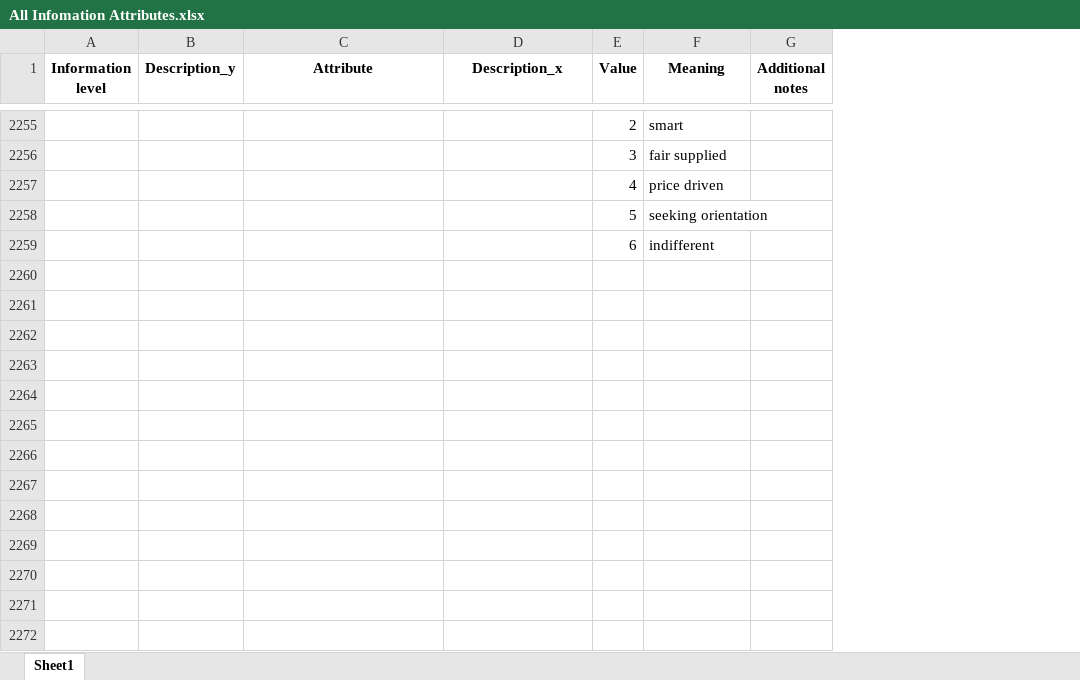
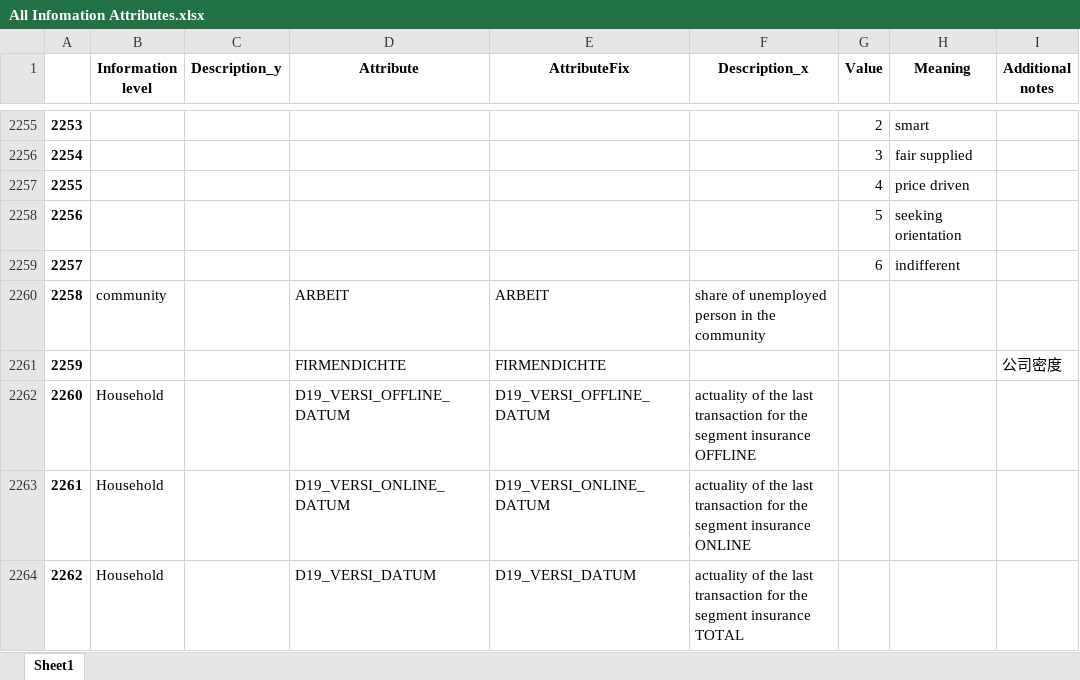
Before and after one commit to ZenRay/DataScientistNanoDegree, an Excel workbook: P4_CapstoneProject/All Infomation Attributes.xlsx, sheet Sheet1, drawn as a sheet; only a part is shown, gaps mark what is left out; values as stored, in another font and other column widths than the file's, no borders; the diff covers the shown part only; the diff names each change by its address in the sheet, - before the commit and + after, or states it on an @@ line.

Commit message:
Update Project4

```diff
--- a/P4_CapstoneProject/All Infomation Attributes.xlsx (sheet Sheet1)
+++ b/P4_CapstoneProject/All Infomation Attributes.xlsx (sheet Sheet1)
+column A, rows 2255-2259: 2253 | 2254 | 2255 | 2256 | 2257
+column E (AttributeFix), empty
+row 2260: 2258 | community |  | ARBEIT | ARBEIT | share of unemployed person in the community
+row 2261: 2259 |  |  | FIRMENDICHTE | FIRMENDICHTE |  |  |  | 公司密度
+row 2262: 2260 | Household |  | D19_VERSI_OFFLINE_DATUM | D19_VERSI_OFFLINE_DATUM | actuality of the last transaction for the segment insurance OFFLINE
+row 2263: 2261 | Household |  | D19_VERSI_ONLINE_DATUM | D19_VERSI_ONLINE_DATUM | actuality of the last transaction for the segment insurance ONLINE
+row 2264: 2262 | Household |  | D19_VERSI_DATUM | D19_VERSI_DATUM | actuality of the last transaction for the segment insurance TOTAL
```
Also changed, not shown: 4 added rows and 2 edited cells elsewhere in this sheet, 1 other file.
